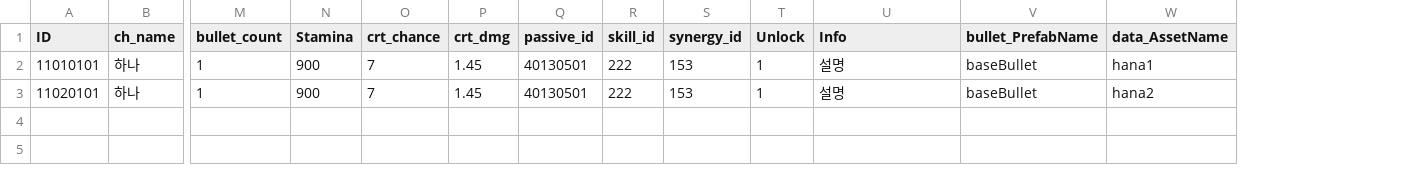
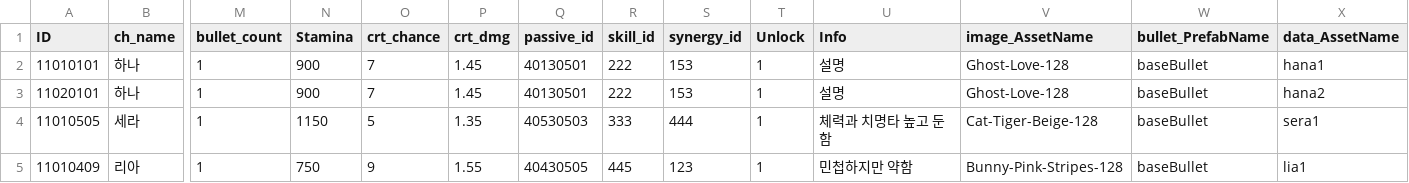
Before and after one commit to snowman00-hub/HeartStage, a CSV file: HeartStage/Assets/DataTables/CharacterTable.csv, drawn as a sheet; only a part is shown, gaps mark what is left out; rows hold the shown columns only; the diff names each change by its address in the sheet, - before the commit and + after, or states it on an @@ line.

```diff
--- a/HeartStage/Assets/DataTables/CharacterTable.csv
+++ b/HeartStage/Assets/DataTables/CharacterTable.csv
+column V (image_AssetName), rows 2-3: Ghost-Love-128 | Ghost-Love-128
+row 4: 11010505 | 세라 | 1 | 1150 | 5 | 1.35 | 40530503 | 333 | 444 | 1 | 체력과 치명타 높고 둔함 | Cat-Tiger-Beige-128 | baseBullet | sera1
+row 5: 11010409 | 리아 | 1 | 750 | 9 | 1.55 | 40430505 | 445 | 123 | 1 | 민첩하지만 약함 | Bunny-Pink-Stripes-128 | baseBullet | lia1
```
Also changed, not shown: 12 other files.
